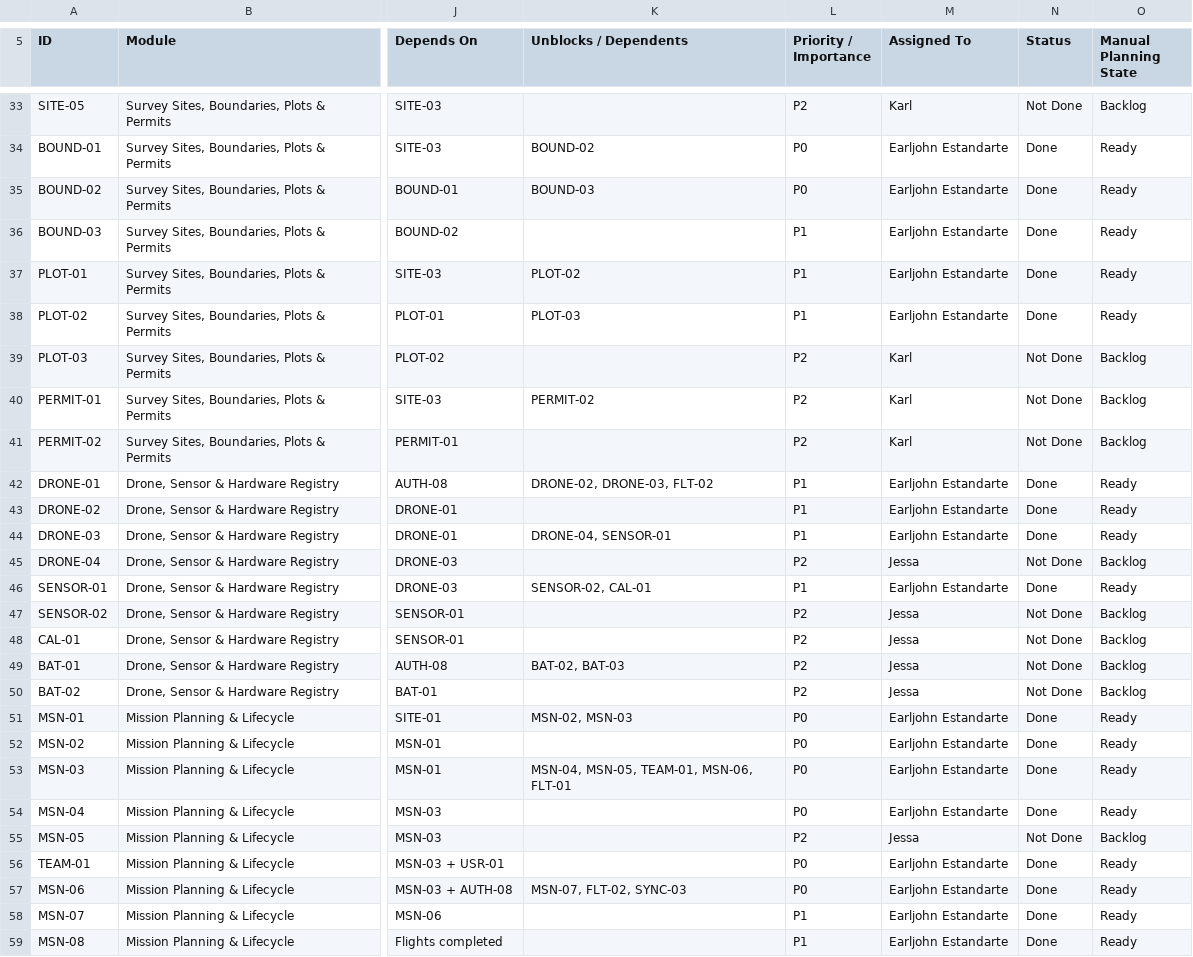
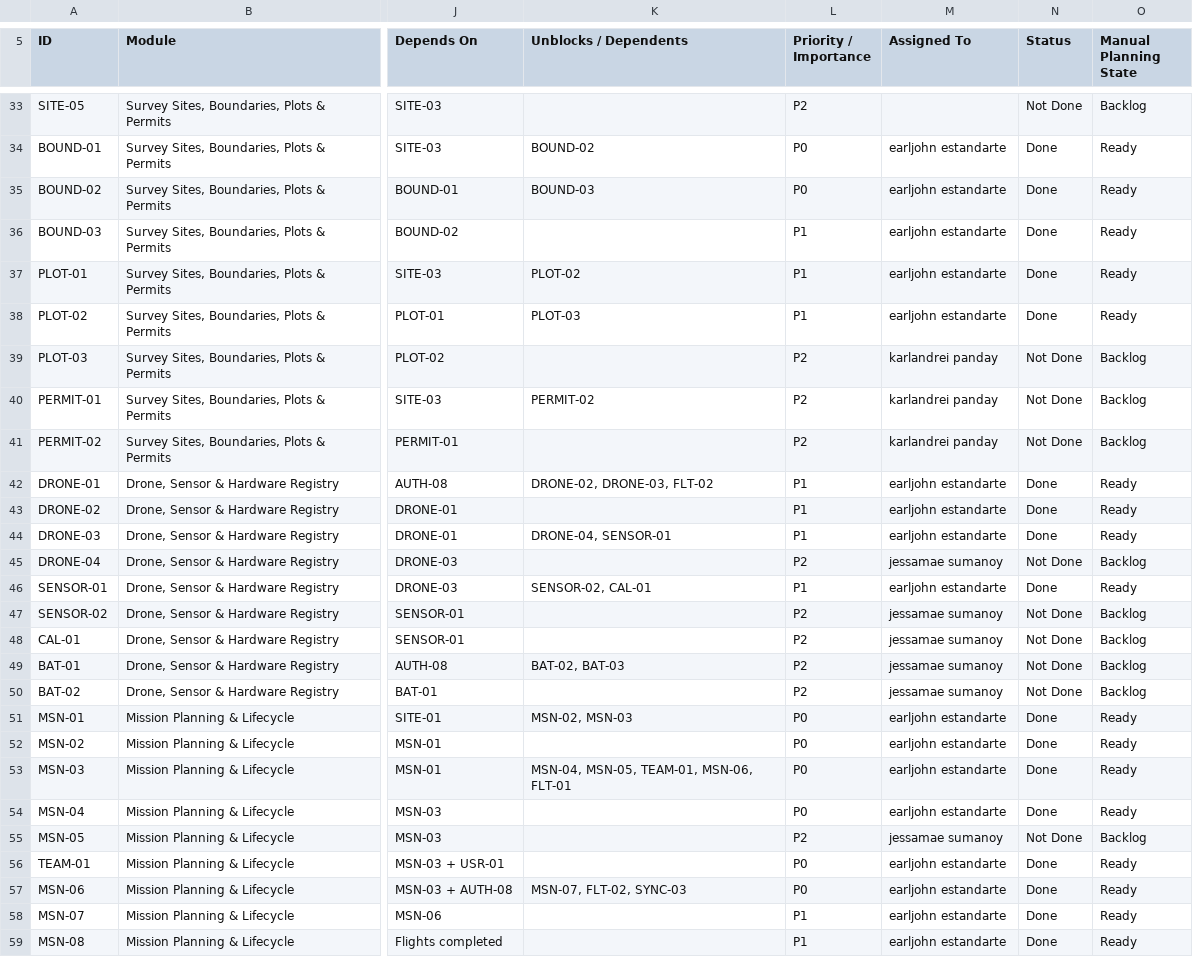
Before and after one commit to earljohnestandarte/MangroScan-API, a CSV file: docs/MangroScan_API_Endpoint_Tracker - API Endpoint Tracker.csv, drawn as a sheet; only a part is shown, gaps mark what is left out; the diff covers the shown part only; the diff names each change by its address in the sheet, - before the commit and + after, or states it on an @@ line.

```diff
--- a/docs/MangroScan_API_Endpoint_Tracker - API Endpoint Tracker.csv
+++ b/docs/MangroScan_API_Endpoint_Tracker - API Endpoint Tracker.csv
-M33 (Assigned To): Karl
+M33 (Assigned To): (empty)
-M34:M38 (Assigned To): Earljohn Estandarte
+M34:M38 (Assigned To): earljohn estandarte
-M39:M41 (Assigned To): Karl
+M39:M41 (Assigned To): karlandrei panday
-M42:M44 (Assigned To): Earljohn Estandarte
+M42:M44 (Assigned To): earljohn estandarte
-M45 (Assigned To): Jessa
+M45 (Assigned To): jessamae sumanoy
-M46 (Assigned To): Earljohn Estandarte
+M46 (Assigned To): earljohn estandarte
-M47:M50 (Assigned To): Jessa
+M47:M50 (Assigned To): jessamae sumanoy
-M51:M54 (Assigned To): Earljohn Estandarte
+M51:M54 (Assigned To): earljohn estandarte
-M55 (Assigned To): Jessa
+M55 (Assigned To): jessamae sumanoy
-M56:M59 (Assigned To): Earljohn Estandarte
+M56:M59 (Assigned To): earljohn estandarte
```
Also changed, not shown: 115 edited cells elsewhere in this file, 2 other files.
